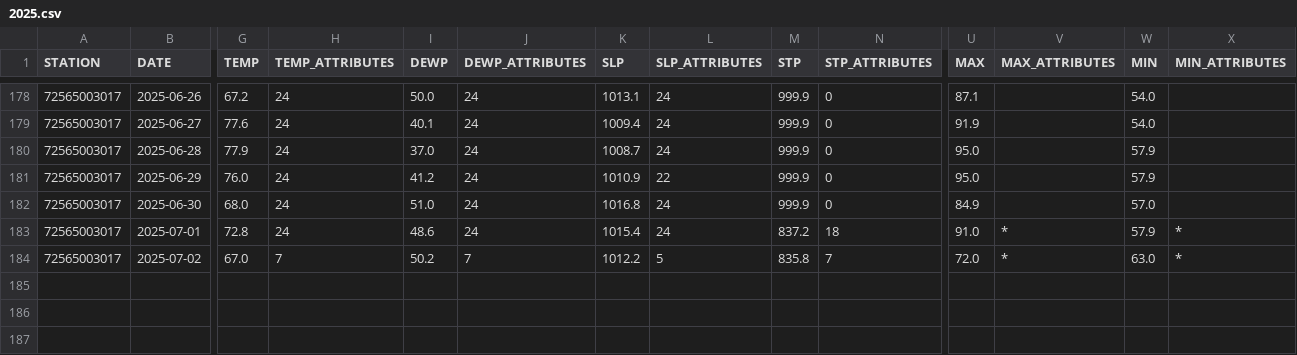
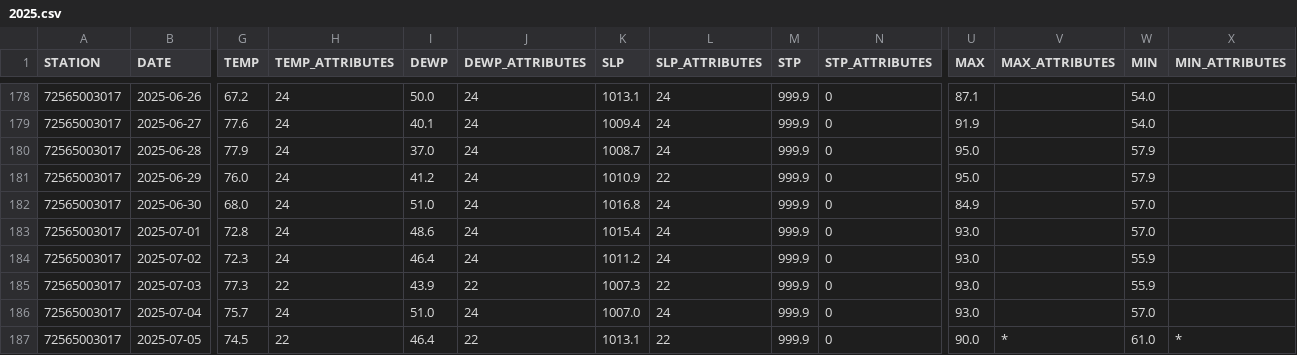
Before and after one commit to HulacSt/den-weather, a CSV file: data/daily/raw/2025.csv, drawn as a sheet; only a part is shown, gaps mark what is left out; rows hold the shown columns only; the diff covers the shown part only; the diff names each change by its address in the sheet, - before the commit and + after, or states it on an @@ line.

```diff
--- a/data/daily/raw/2025.csv
+++ b/data/daily/raw/2025.csv
-M183 (STP): 837.2
+M183 (STP): 999.9
-N183 (STP_ATTRIBUTES): 18
+N183 (STP_ATTRIBUTES): 0
-U183 (MAX): 91.0
+U183 (MAX): 93.0
-V183:V184 (MAX_ATTRIBUTES): *
+V183:V184 (MAX_ATTRIBUTES): (empty)
-W183 (MIN): 57.9
+W183 (MIN): 57.0
-X183:X184 (MIN_ATTRIBUTES): *
+X183:X184 (MIN_ATTRIBUTES): (empty)
-G184 (TEMP): 67.0
+G184 (TEMP): 72.3
-H184 (TEMP_ATTRIBUTES): 7
+H184 (TEMP_ATTRIBUTES): 24
-I184 (DEWP): 50.2
+I184 (DEWP): 46.4
-J184 (DEWP_ATTRIBUTES): 7
+J184 (DEWP_ATTRIBUTES): 24
-K184 (SLP): 1012.2
+K184 (SLP): 1011.2
-L184 (SLP_ATTRIBUTES): 5
+L184 (SLP_ATTRIBUTES): 24
-M184 (STP): 835.8
+M184 (STP): 999.9
-N184 (STP_ATTRIBUTES): 7
+N184 (STP_ATTRIBUTES): 0
-U184 (MAX): 72.0
+U184 (MAX): 93.0
-W184 (MIN): 63.0
+W184 (MIN): 55.9
+row 185: 72565003017 | 2025-07-03 | 77.3 | 22 | 43.9 | 22 | 1007.3 | 22 | 999.9 | 0 | 93.0 |  | 55.9
+row 186: 72565003017 | 2025-07-04 | 75.7 | 24 | 51.0 | 24 | 1007.0 | 24 | 999.9 | 0 | 93.0 |  | 57.0
+row 187: 72565003017 | 2025-07-05 | 74.5 | 22 | 46.4 | 22 | 1013.1 | 22 | 999.9 | 0 | 90.0 | * | 61.0 | *
```
Also changed, not shown: 6 edited cells elsewhere in this file, 2 other files.
